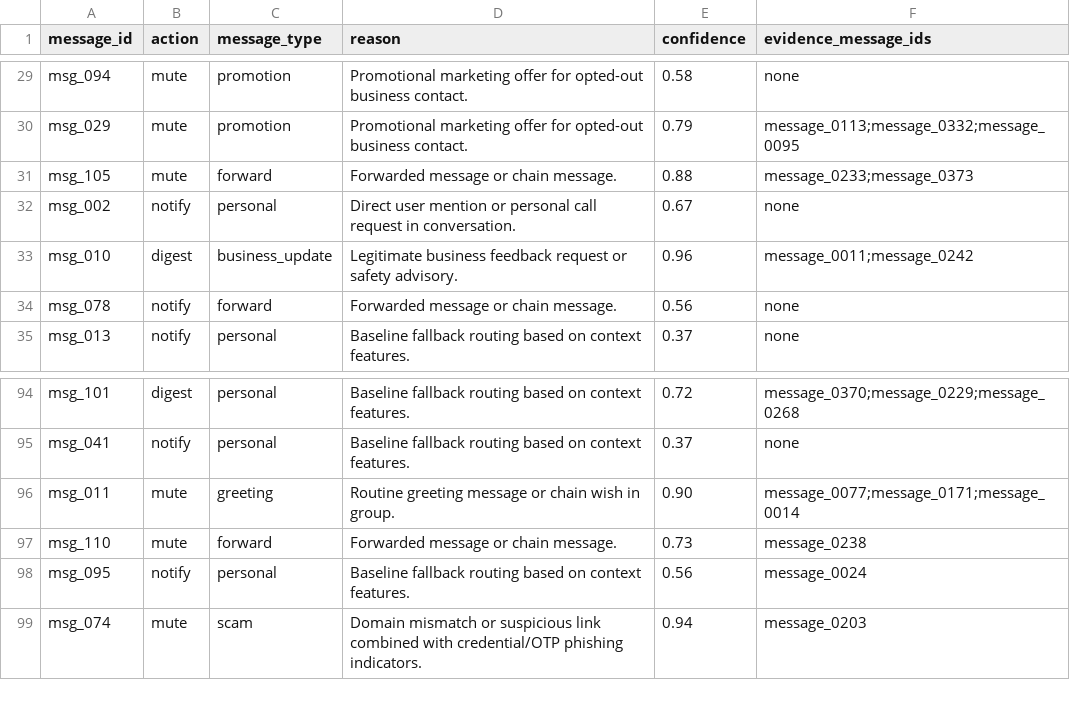
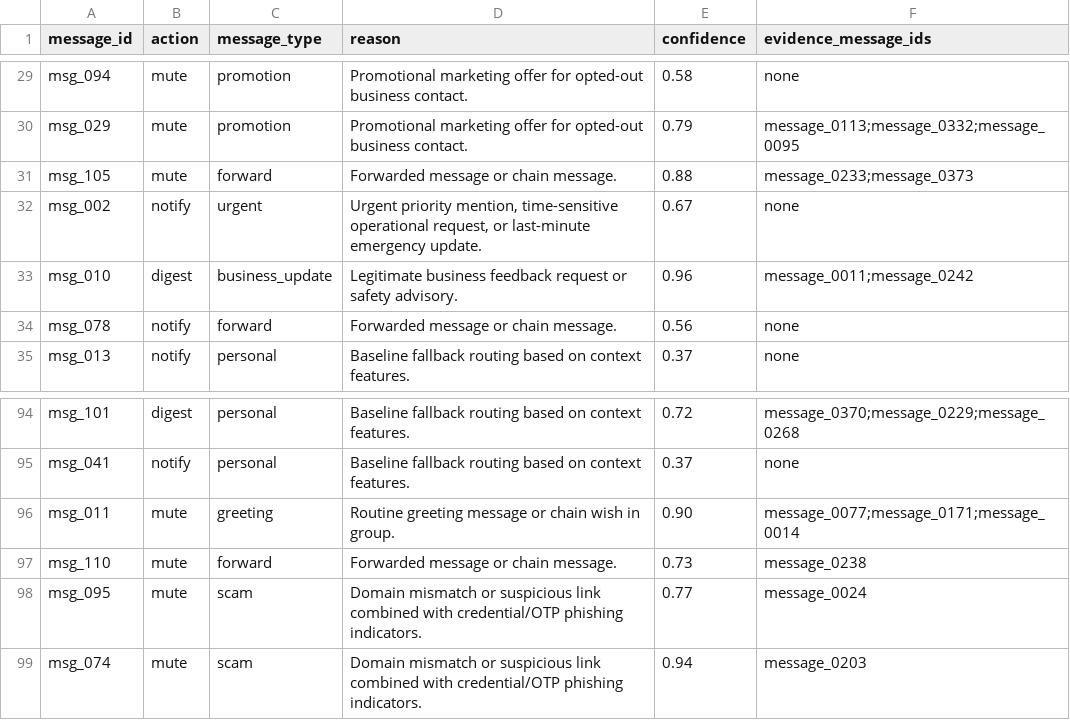
Before and after one commit to rshamith777-cpu/messagepilot-ai, a CSV file: hackerrank-orchestrate-august26-main/dataset/output.csv, drawn as a sheet; only a part is shown, gaps mark what is left out.

```diff
--- a/hackerrank-orchestrate-august26-main/dataset/output.csv
+++ b/hackerrank-orchestrate-august26-main/dataset/output.csv
@@ -31,3 +31,3 @@ msg_029,mute,promotion,Promotional marketing offer for opted-out business contac
 msg_105,mute,forward,Forwarded message or chain message.,0.88,message_0233;message_0373
-msg_002,notify,personal,Direct user mention or personal call request in conversation.,0.67,none
+msg_002,notify,urgent,"Urgent priority mention, time-sensitive operational request, or last-minute emergency update.",0.67,none
 msg_010,digest,business_update,Legitimate business feedback request or safety advisory.,0.96,message_0011;message_0242
@@ -97,3 +97,3 @@ msg_011,mute,greeting,Routine greeting message or chain wish in group.,0.90,mess
 msg_110,mute,forward,Forwarded message or chain message.,0.73,message_0238
-msg_095,notify,personal,Baseline fallback routing based on context features.,0.56,message_0024
+msg_095,mute,scam,Domain mismatch or suspicious link combined with credential/OTP phishing indicators.,0.77,message_0024
 msg_074,mute,scam,Domain mismatch or suspicious link combined with credential/OTP phishing indicators.,0.94,message_0203
```
Also changed, not shown: 5 other files.
